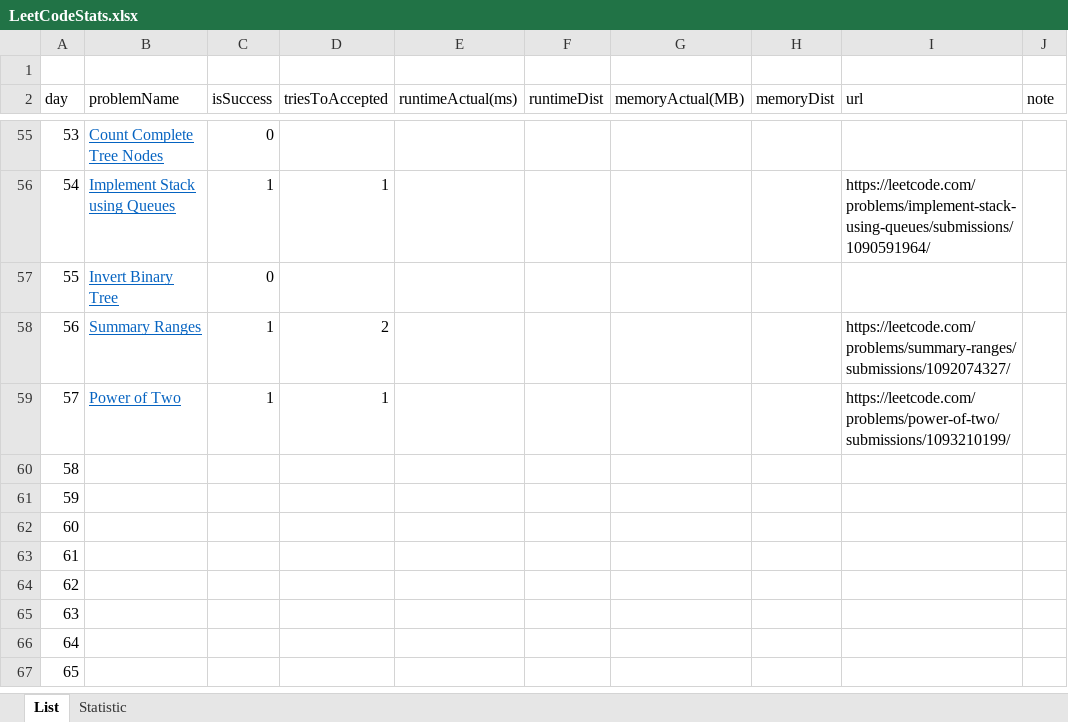
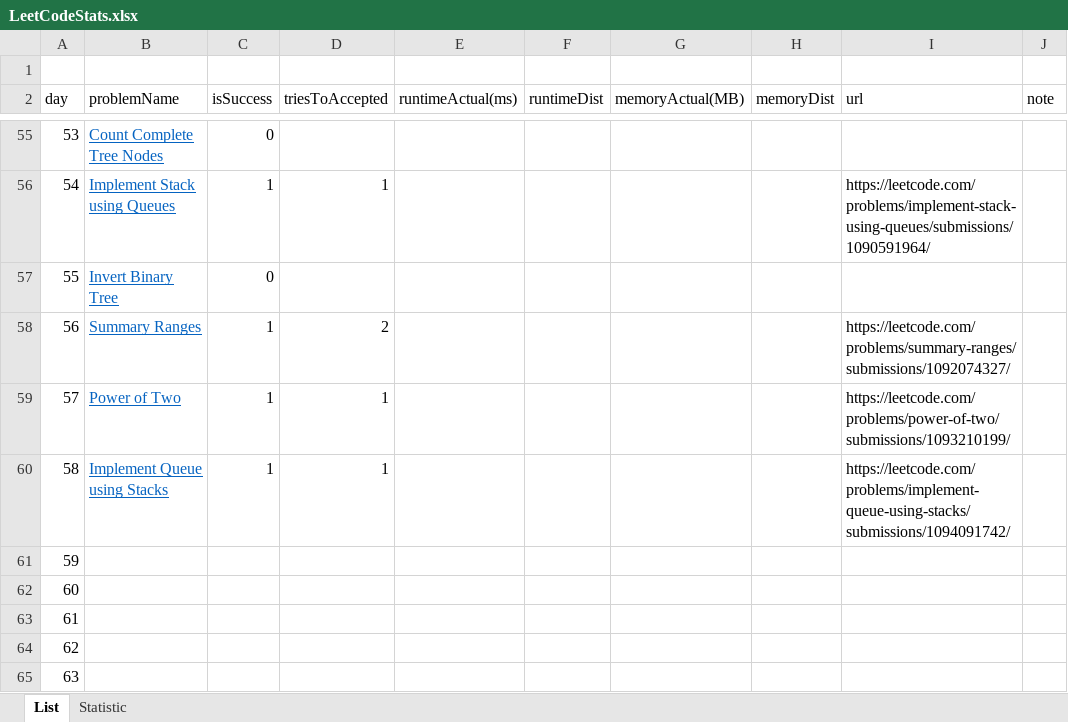
Before and after one commit to dkang919/CodingPractice, an Excel workbook: LeetCodeStats.xlsx, sheet List, drawn as a sheet; only a part is shown, gaps mark what is left out; the shorter side is filled out with more unchanged rows; values as stored, in another font and other column widths than the file's, no borders; the diff names each change by its address in the sheet, - before the commit and + after, or states it on an @@ line.

Commit message:
stack and queue

```diff
--- a/LeetCodeStats.xlsx (sheet List)
+++ b/LeetCodeStats.xlsx (sheet List)
-B60 (problemName): (empty)
+B60 (problemName): Implement Queue using Stacks
-C60 (isSuccess): (empty)
+C60 (isSuccess): 1
-D60 (triesToAccepted): (empty)
+D60 (triesToAccepted): 1
-I60 (url): (empty)
+I60 (url): https://leetcode.com/problems/implement-queue-using-stacks/submissions/1094091742/
```
Also changed, not shown: sheet Statistic, 1 other file.
